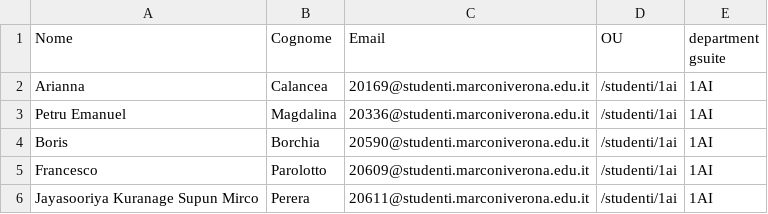
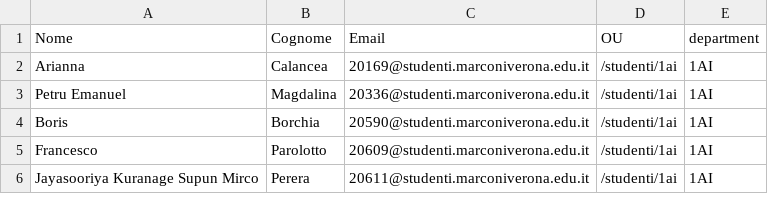
Before and after one commit to naga272/exercise_school, a CSV file: bastianello_federico_etl/etl/flussi/77_gusers_export_alunni.csv, drawn as a sheet; only a part is shown.

```diff
--- a/bastianello_federico_etl/etl/flussi/77_gusers_export_alunni.csv
+++ b/bastianello_federico_etl/etl/flussi/77_gusers_export_alunni.csv
@@ -1,2 +1,2 @@
-Nome,Cognome,Email,OU,department gsuite
+Nome,Cognome,Email,OU,department
 Arianna,Calancea,20169@studenti.marconiverona.edu.it,/studenti/1ai,1AI
```
Also changed, not shown: bastianello_federico_etl/etl/flussi/sync.csv, 6 other files.
